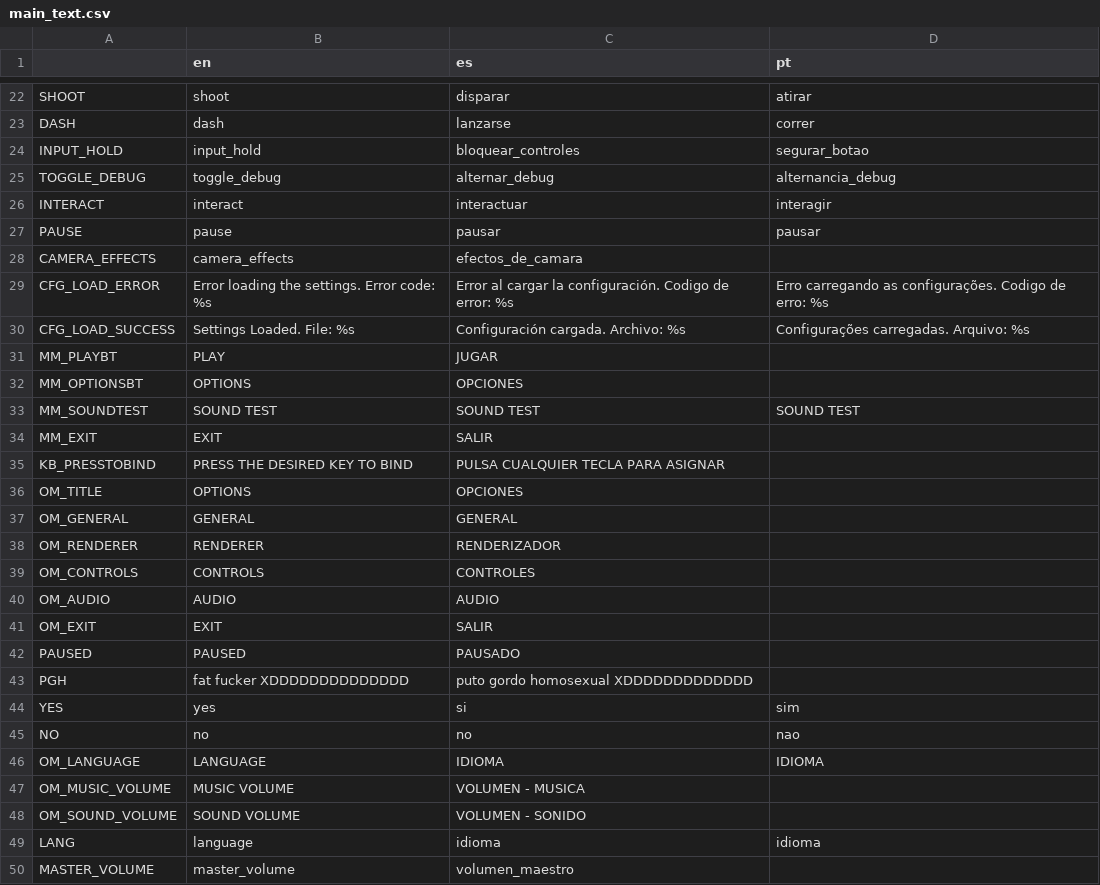
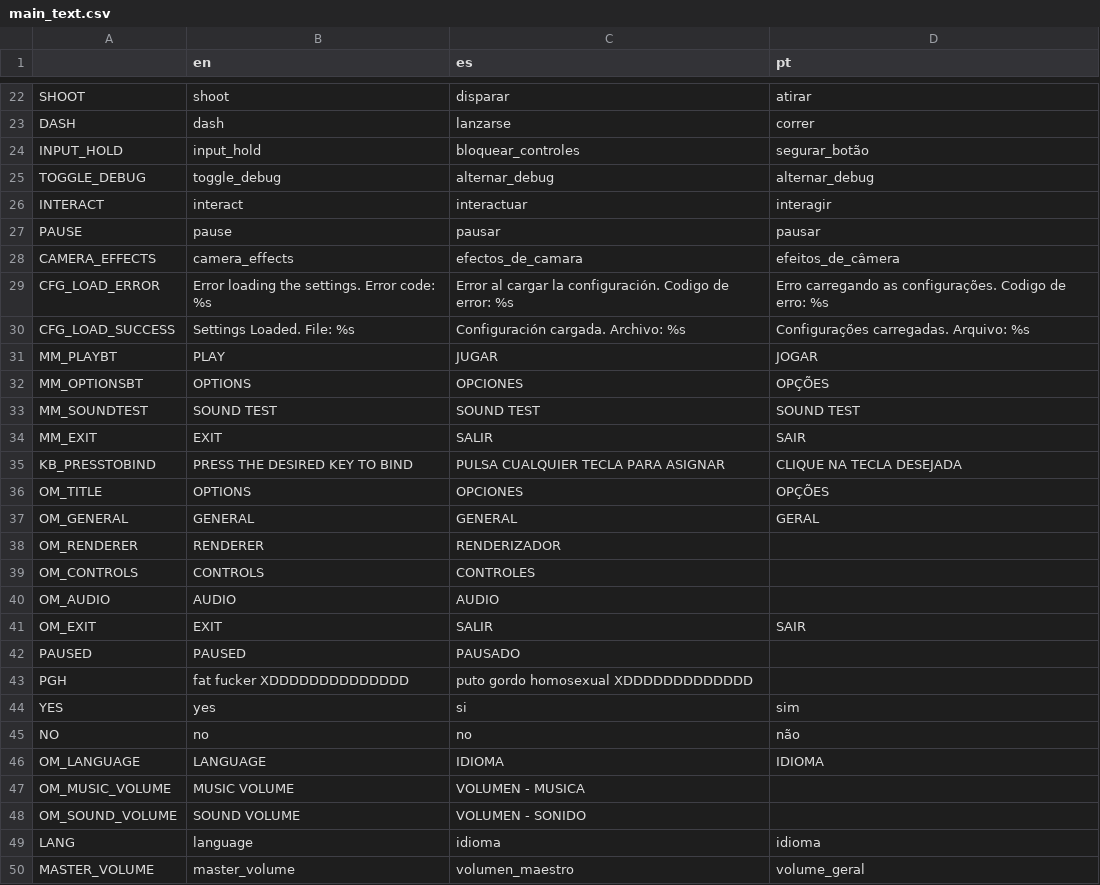
Before and after one commit to loopies2600/Sillarium, a CSV file: text/main_text.csv, drawn as a sheet; only a part is shown, gaps mark what is left out; the diff covers the shown part only.

Commit message:
Update main_text.csv

```diff
--- a/text/main_text.csv
+++ b/text/main_text.csv
@@ -23,16 +23,16 @@ SHOOT,shoot,disparar,atirar
 DASH,dash,lanzarse,correr
-INPUT_HOLD,input_hold,bloquear_controles,segurar_botao
-TOGGLE_DEBUG,toggle_debug,alternar_debug,alternancia_debug
+INPUT_HOLD,input_hold,bloquear_controles,segurar_botão
+TOGGLE_DEBUG,toggle_debug,alternar_debug,alternar_debug
 INTERACT,interact,interactuar,interagir
 PAUSE,pause,pausar,pausar
-CAMERA_EFFECTS,camera_effects,efectos_de_camara,
+CAMERA_EFFECTS,camera_effects,efectos_de_camara,efeitos_de_câmera
 CFG_LOAD_ERROR,Error loading the settings. Error code: %s,Error al cargar la configuración. Codigo de error: %s,Erro carregando as configurações. Codigo de erro: %s
 CFG_LOAD_SUCCESS,Settings Loaded. File: %s,Configuración cargada. Archivo: %s,Configurações carregadas. Arquivo: %s
-MM_PLAYBT,PLAY,JUGAR,
-MM_OPTIONSBT,OPTIONS,OPCIONES,
+MM_PLAYBT,PLAY,JUGAR,JOGAR
+MM_OPTIONSBT,OPTIONS,OPCIONES,OPÇÕES
 MM_SOUNDTEST,SOUND TEST,SOUND TEST,SOUND TEST
-MM_EXIT,EXIT,SALIR,
-KB_PRESSTOBIND,PRESS THE DESIRED KEY TO BIND,PULSA CUALQUIER TECLA PARA ASIGNAR,
-OM_TITLE,OPTIONS,OPCIONES,
-OM_GENERAL,GENERAL,GENERAL,
+MM_EXIT,EXIT,SALIR,SAIR
+KB_PRESSTOBIND,PRESS THE DESIRED KEY TO BIND,PULSA CUALQUIER TECLA PARA ASIGNAR,CLIQUE NA TECLA DESEJADA
+OM_TITLE,OPTIONS,OPCIONES,OPÇÕES
+OM_GENERAL,GENERAL,GENERAL,GERAL
 OM_RENDERER,RENDERER,RENDERIZADOR,
@@ -40,3 +40,3 @@ OM_CONTROLS,CONTROLS,CONTROLES,
 OM_AUDIO,AUDIO,AUDIO,
-OM_EXIT,EXIT,SALIR,
+OM_EXIT,EXIT,SALIR,SAIR
 PAUSED,PAUSED,PAUSADO,
@@ -44,3 +44,3 @@ PGH,fat fucker XDDDDDDDDDDDDDD,puto gordo homosexual XDDDDDDDDDDDDD,
 YES,yes,si,sim
-NO,no,no,nao
+NO,no,no,não
 OM_LANGUAGE,LANGUAGE,IDIOMA,IDIOMA
@@ -49,2 +49,2 @@ OM_SOUND_VOLUME,SOUND VOLUME,VOLUMEN - SONIDO,
 LANG,language,idioma,idioma
-MASTER_VOLUME,master_volume,volumen_maestro,
+MASTER_VOLUME,master_volume,volumen_maestro,volume_geral
```
Also changed, not shown: 8 edited cells elsewhere in this file.
